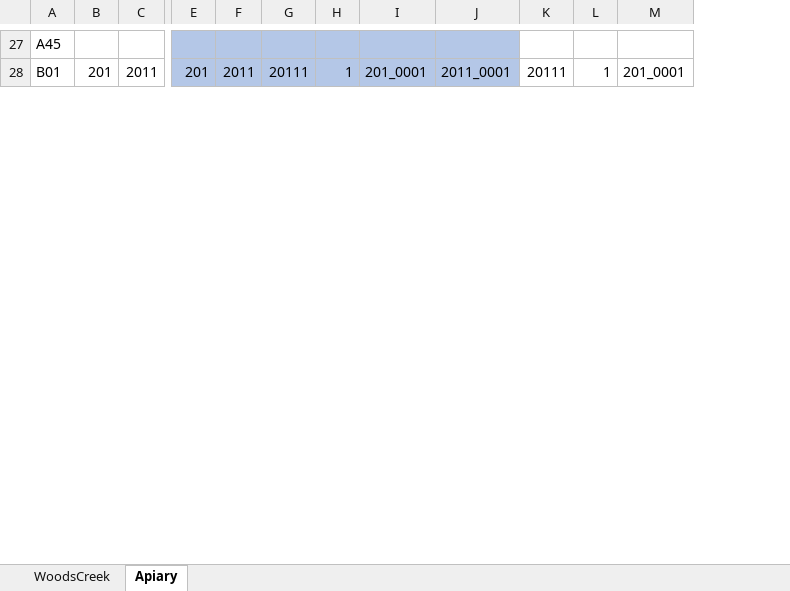
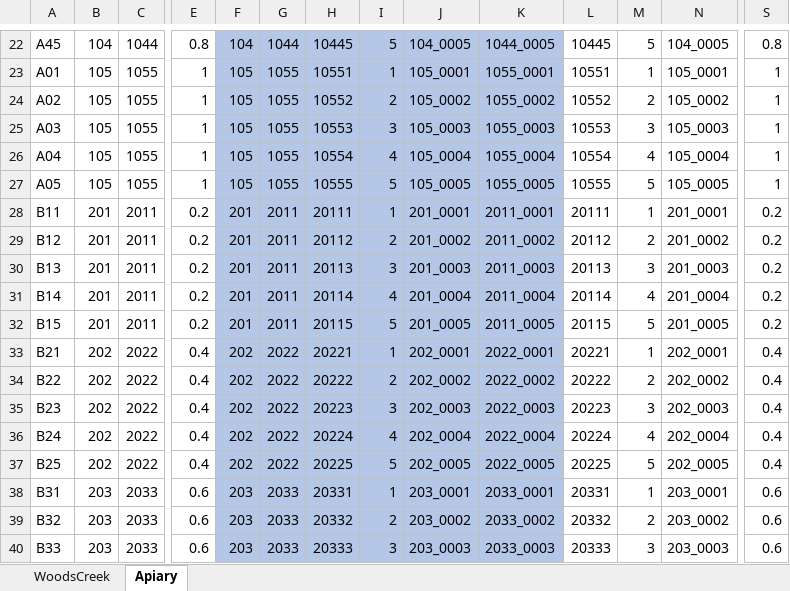
Before and after one commit to LeBoldus-Lab/Apiary_LRR, an Excel workbook: FVS_inputs/STAND_PLOT_TREE_FORMAT.xlsx, sheet Apiary, drawn as a sheet; only a part is shown, gaps mark what is left out; values as stored, in another font and other column widths than the file's, no borders; addresses are those after the commit; rows hold the shown columns only; the diff covers the shown part only; the diff names each change by its address in the sheet, - before the commit and + after, or states it on an @@ line.

```diff
--- a/FVS_inputs/STAND_PLOT_TREE_FORMAT.xlsx (sheet Apiary)
+++ b/FVS_inputs/STAND_PLOT_TREE_FORMAT.xlsx (sheet Apiary)
+column E, row 22: 0.8; row 28: 0.2
+column S, row 22: 0.8; row 28: 0.2
-B22: (empty)
+B22: 104
-C22: (empty)
+C22: 1044
-F22: (empty)
+F22: 104
-G22: (empty)
+G22: 1044
-H22: (empty)
+H22: 10445
-I22: (empty)
+I22: 5
-J22: (empty)
+J22: 104_0005
-K22: (empty)
+K22: 1044_0005
-L22: (empty)
+L22: 10445
-M22: (empty)
+M22: 5
-N22: (empty)
+N22: 104_0005
+row 23: A01 | 105 | 1055 | 1 | 105 | 1055 | 10551 | 1 | 105_0001 | 1055_0001 | 10551 | 1 | 105_0001 | 1
+row 24: A02 | 105 | 1055 | 1 | 105 | 1055 | 10552 | 2 | 105_0002 | 1055_0002 | 10552 | 2 | 105_0002 | 1
+row 25: A03 | 105 | 1055 | 1 | 105 | 1055 | 10553 | 3 | 105_0003 | 1055_0003 | 10553 | 3 | 105_0003 | 1
+row 26: A04 | 105 | 1055 | 1 | 105 | 1055 | 10554 | 4 | 105_0004 | 1055_0004 | 10554 | 4 | 105_0004 | 1
+row 27: A05 | 105 | 1055 | 1 | 105 | 1055 | 10555 | 5 | 105_0005 | 1055_0005 | 10555 | 5 | 105_0005 | 1
-A28: B01
+A28: B11
+row 29: B12 | 201 | 2011 | 0.2 | 201 | 2011 | 20112 | 2 | 201_0002 | 2011_0002 | 20112 | 2 | 201_0002 | 0.2
+row 30: B13 | 201 | 2011 | 0.2 | 201 | 2011 | 20113 | 3 | 201_0003 | 2011_0003 | 20113 | 3 | 201_0003 | 0.2
+row 31: B14 | 201 | 2011 | 0.2 | 201 | 2011 | 20114 | 4 | 201_0004 | 2011_0004 | 20114 | 4 | 201_0004 | 0.2
+row 32: B15 | 201 | 2011 | 0.2 | 201 | 2011 | 20115 | 5 | 201_0005 | 2011_0005 | 20115 | 5 | 201_0005 | 0.2
+row 33: B21 | 202 | 2022 | 0.4 | 202 | 2022 | 20221 | 1 | 202_0001 | 2022_0001 | 20221 | 1 | 202_0001 | 0.4
+row 34: B22 | 202 | 2022 | 0.4 | 202 | 2022 | 20222 | 2 | 202_0002 | 2022_0002 | 20222 | 2 | 202_0002 | 0.4
+row 35: B23 | 202 | 2022 | 0.4 | 202 | 2022 | 20223 | 3 | 202_0003 | 2022_0003 | 20223 | 3 | 202_0003 | 0.4
+row 36: B24 | 202 | 2022 | 0.4 | 202 | 2022 | 20224 | 4 | 202_0004 | 2022_0004 | 20224 | 4 | 202_0004 | 0.4
+row 37: B25 | 202 | 2022 | 0.4 | 202 | 2022 | 20225 | 5 | 202_0005 | 2022_0005 | 20225 | 5 | 202_0005 | 0.4
+row 38: B31 | 203 | 2033 | 0.6 | 203 | 2033 | 20331 | 1 | 203_0001 | 2033_0001 | 20331 | 1 | 203_0001 | 0.6
+row 39: B32 | 203 | 2033 | 0.6 | 203 | 2033 | 20332 | 2 | 203_0002 | 2033_0002 | 20332 | 2 | 203_0002 | 0.6
+row 40: B33 | 203 | 2033 | 0.6 | 203 | 2033 | 20333 | 3 | 203_0003 | 2033_0003 | 20333 | 3 | 203_0003 | 0.6
```
Also changed, not shown: 32 added rows, 6 removed rows and 135 edited cells elsewhere in this sheet, 15 other files.
